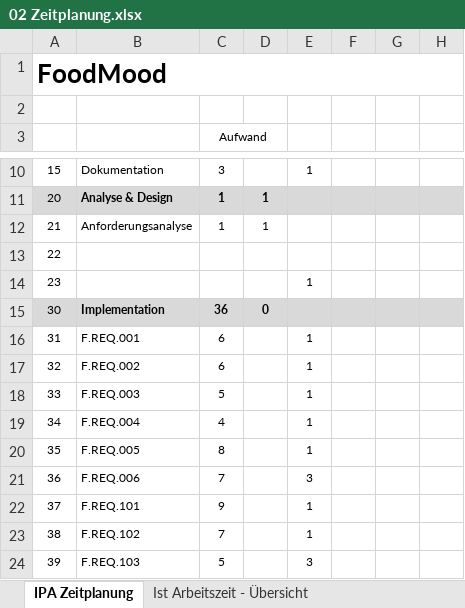
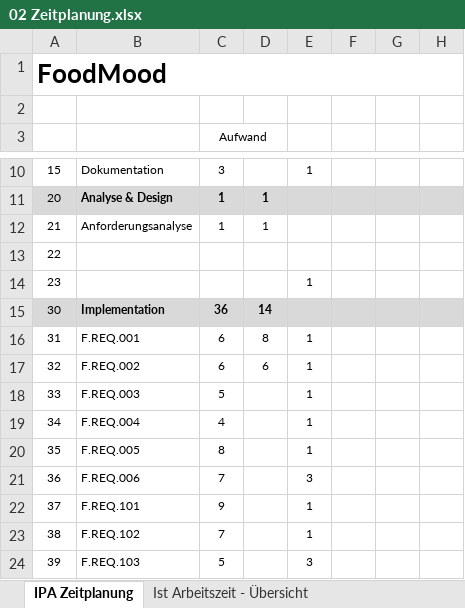
Before and after one commit to SirCremefresh/foodmood, an Excel workbook: documents/02 Zeitplanung.xlsx, sheet IPA Zeitplanung, drawn as a sheet; only a part is shown, gaps mark what is left out; values as stored, in another font and other column widths than the file's, no borders; the diff names each change by its address in the sheet, - before the commit and + after, or states it on an @@ line.

```diff
--- a/documents/02 Zeitplanung.xlsx (sheet IPA Zeitplanung)
+++ b/documents/02 Zeitplanung.xlsx (sheet IPA Zeitplanung)
-D15: 0
+D15: 14
-D16: (empty)
+D16: 8
-D17: (empty)
+D17: 6
```
Also changed, not shown: sheet Ist Arbeitszeit - Übersicht, charts or pictures, 2 other files.
